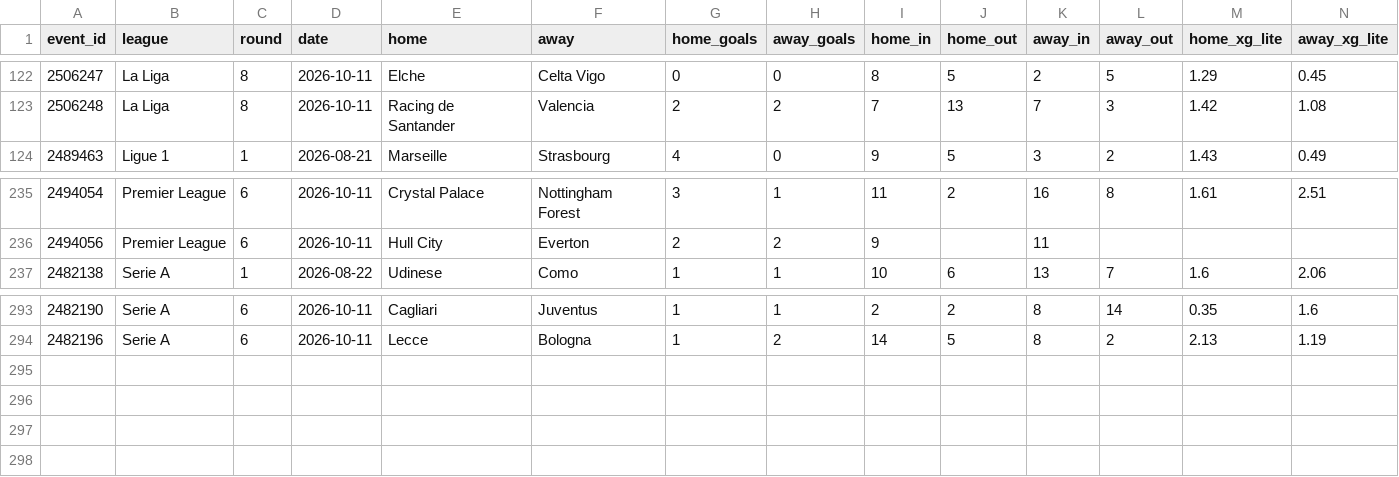
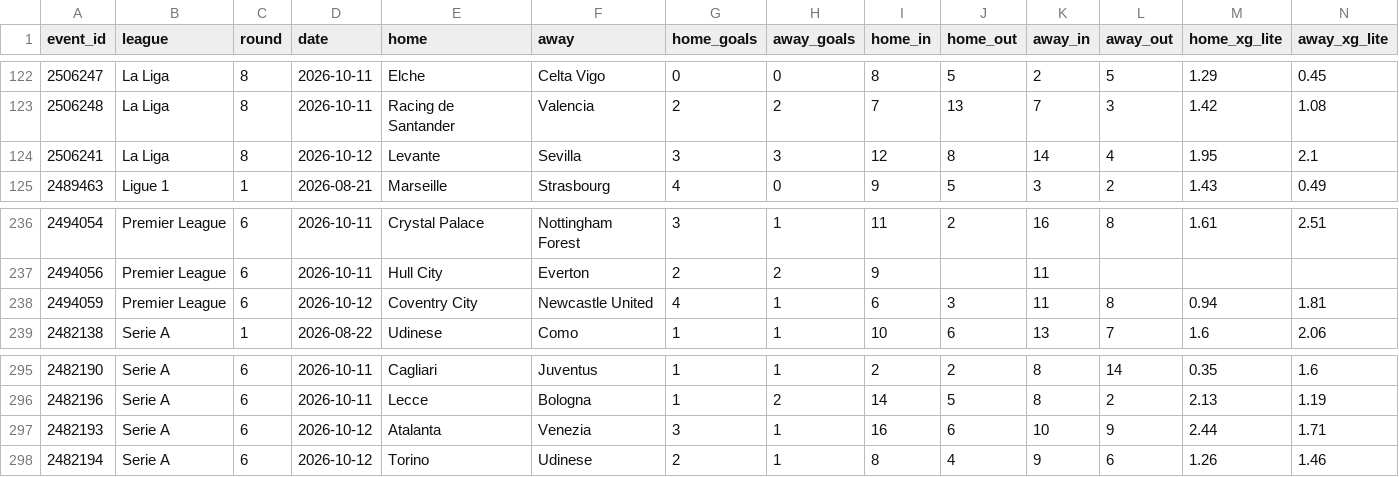
Before and after one commit to Zune2004/football-xg-lab, a CSV file: xg/season/matches.csv, drawn as a sheet; only a part is shown, gaps mark what is left out; rows hold the shown columns only; the diff names each change by its address in the sheet, - before the commit and + after, or states it on an @@ line.

Commit message:
season data 2026-10-13

```diff
--- a/xg/season/matches.csv
+++ b/xg/season/matches.csv
+row 124: 2506241 | La Liga | 8 | 2026-10-12 | Levante | Sevilla | 3 | 3 | 12 | 8 | 14 | 4 | 1.95 | 2.1
+row 238: 2494059 | Premier League | 6 | 2026-10-12 | Coventry City | Newcastle United | 4 | 1 | 6 | 3 | 11 | 8 | 0.94 | 1.81
+row 297: 2482193 | Serie A | 6 | 2026-10-12 | Atalanta | Venezia | 3 | 1 | 16 | 6 | 10 | 9 | 2.44 | 1.71
+row 298: 2482194 | Serie A | 6 | 2026-10-12 | Torino | Udinese | 2 | 1 | 8 | 4 | 9 | 6 | 1.26 | 1.46
```
